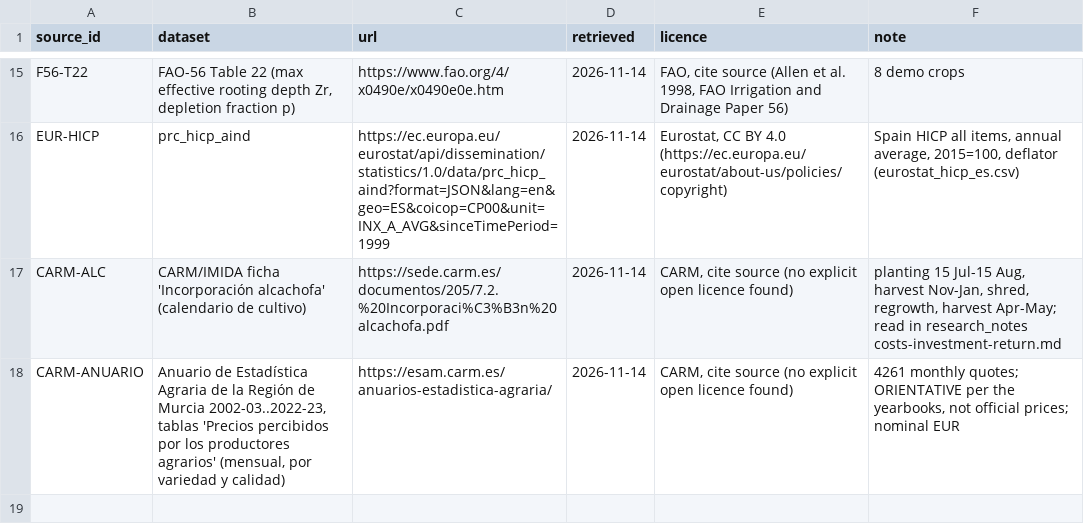
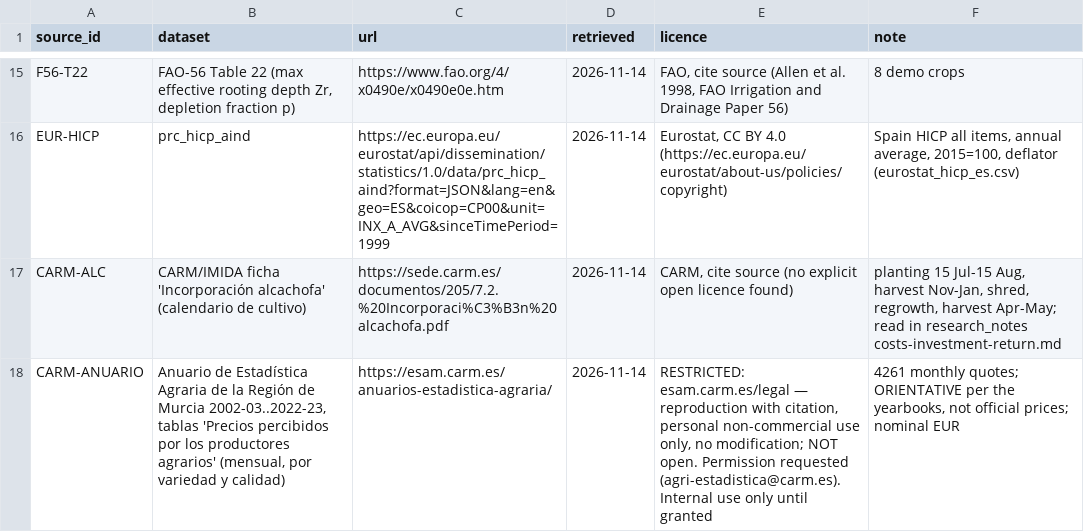
Before and after one commit to Enrikkk/NasaSpaceApps, a CSV file: app/backend/engine/data/official/sources.csv, drawn as a sheet; only a part is shown, gaps mark what is left out.

```diff
--- a/app/backend/engine/data/official/sources.csv
+++ b/app/backend/engine/data/official/sources.csv
@@ -17,2 +17,2 @@ EUR-HICP,prc_hicp_aind,https://ec.europa.eu/eurostat/api/dissemination/statistic
 CARM-ALC,CARM/IMIDA ficha 'Incorporación alcachofa' (calendario de cultivo),https://sede.carm.es/documentos/205/7.2.%20Incorporaci%C3%B3n%20alcachofa.pdf,2026-11-14,"CARM, cite source (no explicit open licence found)","planting 15 Jul-15 Aug, harvest Nov-Jan, shred, regrowth, harvest Apr-May; read in research_notes costs-investment-return.md"
-CARM-ANUARIO,"Anuario de Estadística Agraria de la Región de Murcia 2002-03..2022-23, tablas 'Precios percibidos por los productores agrarios' (mensual, por variedad y calidad)",https://esam.carm.es/anuarios-estadistica-agraria/,2026-11-14,"CARM, cite source (no explicit open licence found)","4261 monthly quotes; ORIENTATIVE per the yearbooks, not official prices; nominal EUR"
+CARM-ANUARIO,"Anuario de Estadística Agraria de la Región de Murcia 2002-03..2022-23, tablas 'Precios percibidos por los productores agrarios' (mensual, por variedad y calidad)",https://esam.carm.es/anuarios-estadistica-agraria/,2026-11-14,"RESTRICTED: esam.carm.es/legal — reproduction with citation, personal non-commercial use only, no modification; NOT open. Permission requested (agri-estadistica@carm.es). Internal use only until granted","4261 monthly quotes; ORIENTATIVE per the yearbooks, not official prices; nominal EUR"
```
Also changed, not shown: 3 other files.
